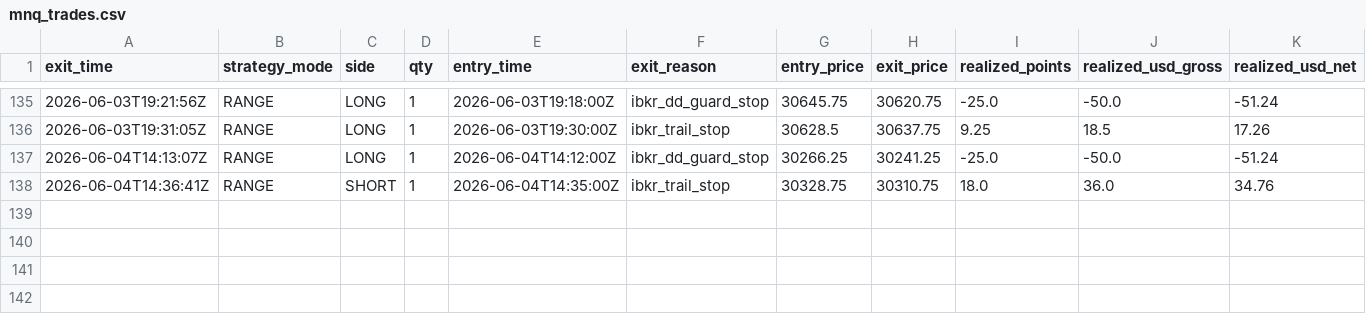
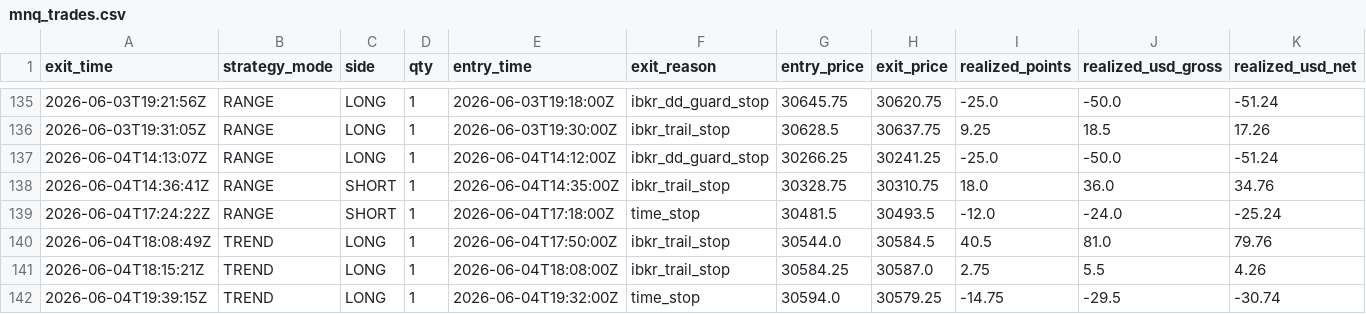
Before and after one commit to cozerdag/mnq-dashboard, a CSV file: data/mnq_trades.csv, drawn as a sheet; only a part is shown, gaps mark what is left out; rows hold the shown columns only; the diff names each change by its address in the sheet, - before the commit and + after, or states it on an @@ line.

```diff
--- a/data/mnq_trades.csv
+++ b/data/mnq_trades.csv
+row 139: 2026-06-04T17:24:22Z | RANGE | SHORT | 1 | 2026-06-04T17:18:00Z | time_stop | 30481.5 | 30493.5 | -12.0 | -24.0 | -25.24
+row 140: 2026-06-04T18:08:49Z | TREND | LONG | 1 | 2026-06-04T17:50:00Z | ibkr_trail_stop | 30544.0 | 30584.5 | 40.5 | 81.0 | 79.76
+row 141: 2026-06-04T18:15:21Z | TREND | LONG | 1 | 2026-06-04T18:08:00Z | ibkr_trail_stop | 30584.25 | 30587.0 | 2.75 | 5.5 | 4.26
+row 142: 2026-06-04T19:39:15Z | TREND | LONG | 1 | 2026-06-04T19:32:00Z | time_stop | 30594.0 | 30579.25 | -14.75 | -29.5 | -30.74
```
Also changed, not shown: 2 other files.
